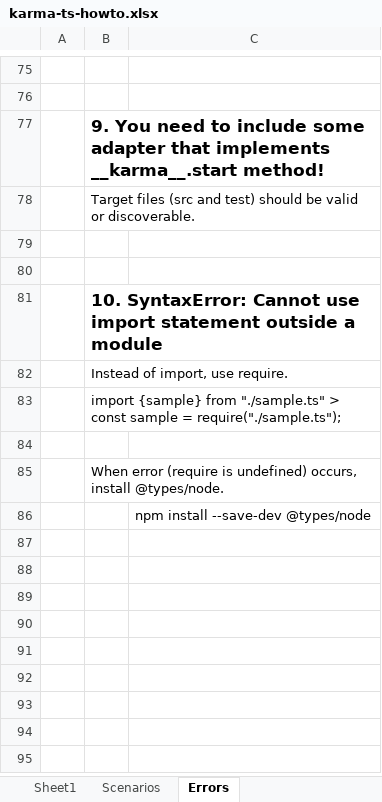
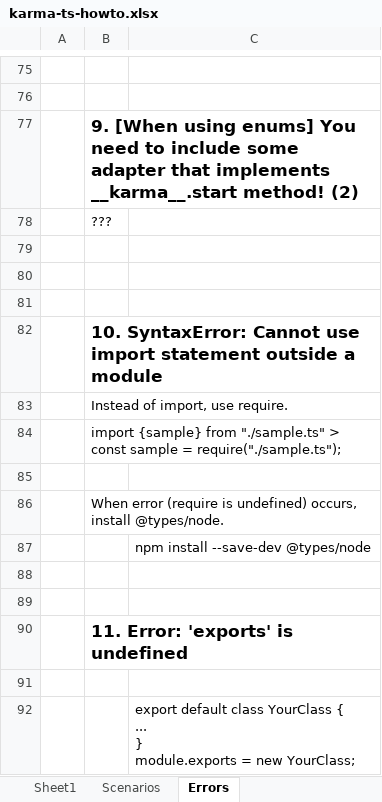
Before and after one commit to ivyabe/karma-typescript, an Excel workbook: karma-ts-howto.xlsx, sheet Errors, drawn as a sheet; only a part is shown, gaps mark what is left out; values as stored, in another font and other column widths than the file's, no borders; charts and pictures not drawn; ↵ is a line break in a cell; the diff names each change by its address in the sheet, - before the commit and + after, or states it on an @@ line.

```diff
--- a/karma-ts-howto.xlsx (sheet Errors)
+++ b/karma-ts-howto.xlsx (sheet Errors)
-B77: 9. You need to include some adapter that implements __karma__.start method!
+B77: 9. [When using enums] You need to include some adapter that implements __karma__.start method! (2)
-B78: Target files (src and test) should be valid or discoverable.
+B78: ???
+row 79: (empty)
+row 88: (empty)
+row 89: (empty)
+row 90:  | 11. Error: 'exports' is undefined
+row 91: (empty)
+row 92:  |  | export default class YourClass { ↵ ... ↵ } ↵ module.exports = new YourClass;
```
Also changed, not shown: sheet Setup and Teardown, sheet Jasmine Built-In Matchers, sheet Sample Karma Test, other sheet tabs, charts or pictures, 2 other files.
